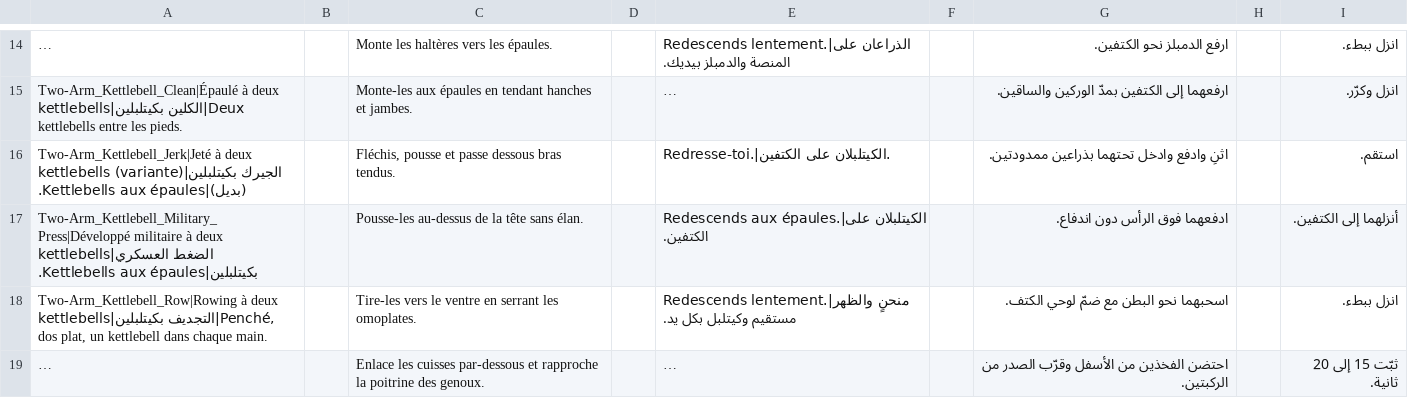
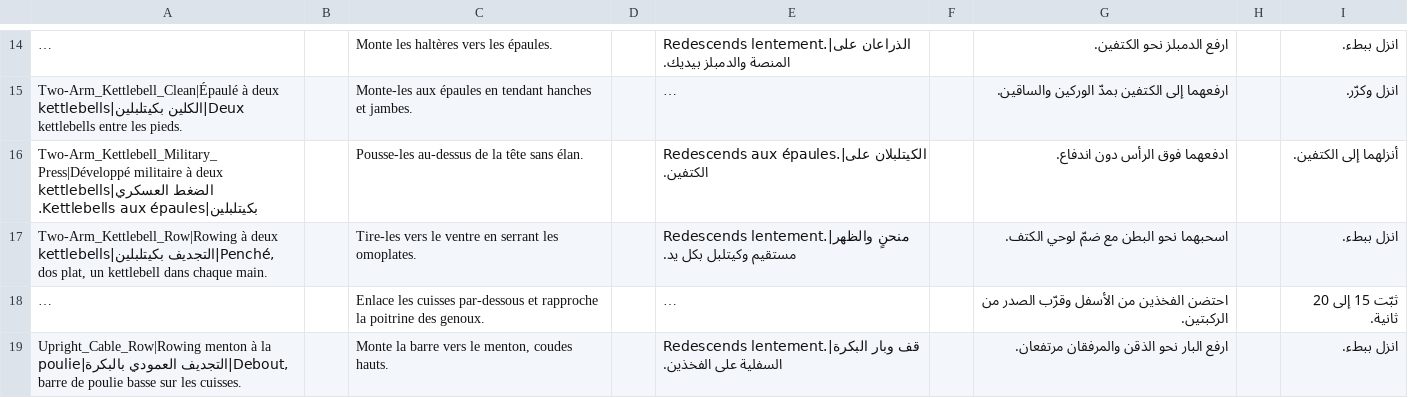
Before and after one commit to nasrihamou5-pixel/IKORUN, a TSV file: tools/exdb-src/tr/09_j.tsv, drawn as a sheet; only a part is shown, gaps mark what is left out; the shorter side is filled out with more unchanged rows; long unchanged cells end in …; the diff names each change by its address in the sheet, - before the commit and + after, or states it on an @@ line.

```diff
--- a/tools/exdb-src/tr/09_j.tsv
+++ b/tools/exdb-src/tr/09_j.tsv
-row 16: Two-Arm_Kettlebell_Jerk|Jeté à deux kettlebells (variante)|الجيرك بكيتلبلين (بديل)|Kettlebells aux épaules. |  | Fléchis, pousse et passe dessous bras tendus. |  | Redresse-toi.|الكيتلبلان على الكتفين. |  | اثنِ وادفع وادخل تحتهما بذراعين ممدودتين. |  | استقم.
```
Also changed, not shown: tools/exdb-src/tr/09_a.tsv, tools/exdb-src/tr/09_d.tsv, 18 other files.
